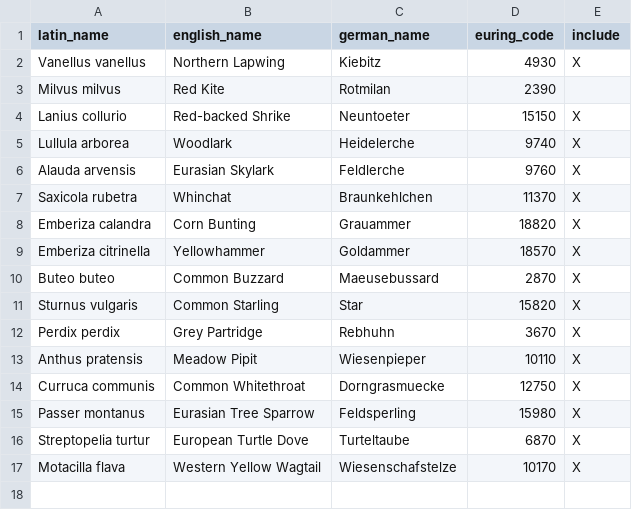
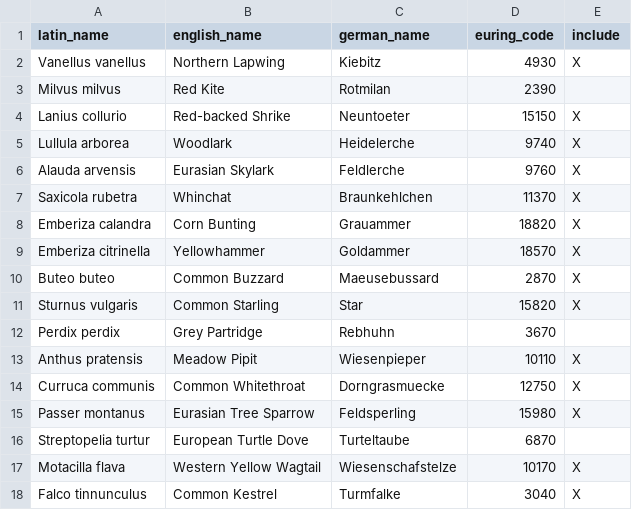
Before and after one commit to tati-micheletti/birdMonitor, a CSV file: data/speciesCanonical.csv, drawn as a sheet.

```diff
--- a/data/speciesCanonical.csv
+++ b/data/speciesCanonical.csv
@@ -11,3 +11,3 @@ Buteo buteo,Common Buzzard,Maeusebussard,2870,X
 Sturnus vulgaris,Common Starling,Star,15820,X
-Perdix perdix,Grey Partridge,Rebhuhn,3670,X
+Perdix perdix,Grey Partridge,Rebhuhn,3670,
 Anthus pratensis,Meadow Pipit,Wiesenpieper,10110,X
@@ -15,3 +15,4 @@ Curruca communis,Common Whitethroat,Dorngrasmuecke,12750,X
 Passer montanus,Eurasian Tree Sparrow,Feldsperling,15980,X
-Streptopelia turtur,European Turtle Dove,Turteltaube,6870,X
+Streptopelia turtur,European Turtle Dove,Turteltaube,6870,
 Motacilla flava,Western Yellow Wagtail,Wiesenschafstelze,10170,X
+Falco tinnunculus,Common Kestrel,Turmfalke,3040,X
```
Also changed, not shown: data/speciesConfig_general.csv, data/speciesConfig_predictors.csv, 1 other file.
